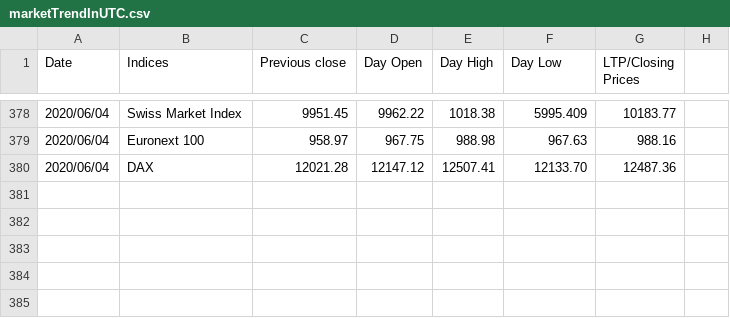
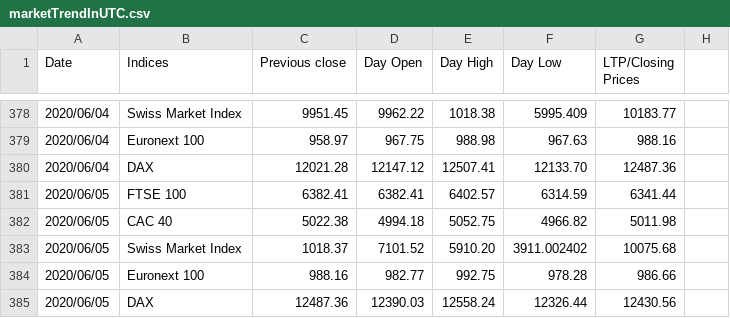
Before and after one commit to akshatz/Stock-Scraping, a CSV file: marketTrendInUTC.csv, drawn as a sheet; only a part is shown, gaps mark what is left out.

Commit message:
Fri  5 Jun 11:02:51 IST 2020

```diff
--- a/marketTrendInUTC.csv
+++ b/marketTrendInUTC.csv
@@ -380 +380,6 @@ Date, Indices, Previous close, Day Open, Day High, Day Low, LTP/Closing Prices
 2020/06/04,DAX,12021.28,12147.12,12507.41,12133.70,12487.36
+2020/06/05,FTSE 100,6382.41,6382.41,6402.57,6314.59,6341.44
+2020/06/05,CAC 40,5022.38,4994.18,5052.75,4966.82,5011.98
+2020/06/05,Swiss Market Index,1018.37,7101.52,5910.20,3911.002402,10075.68
+2020/06/05,Euronext 100,988.16,982.77,992.75,978.28,986.66
+2020/06/05,DAX,12487.36,12390.03,12558.24,12326.44,12430.56
```
